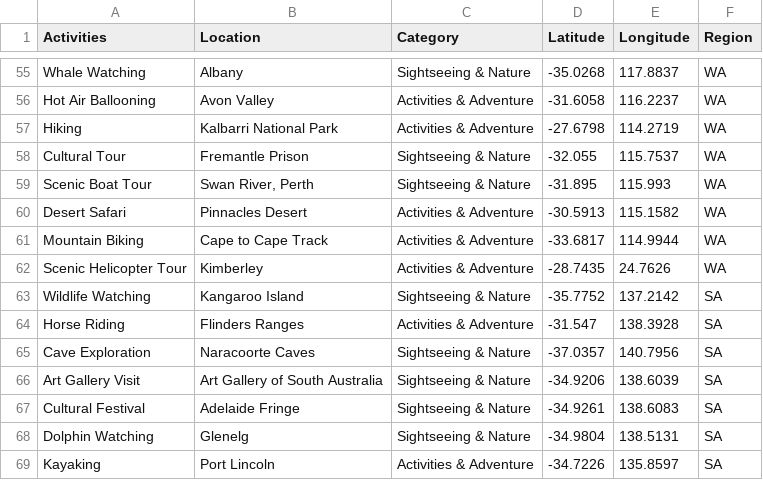
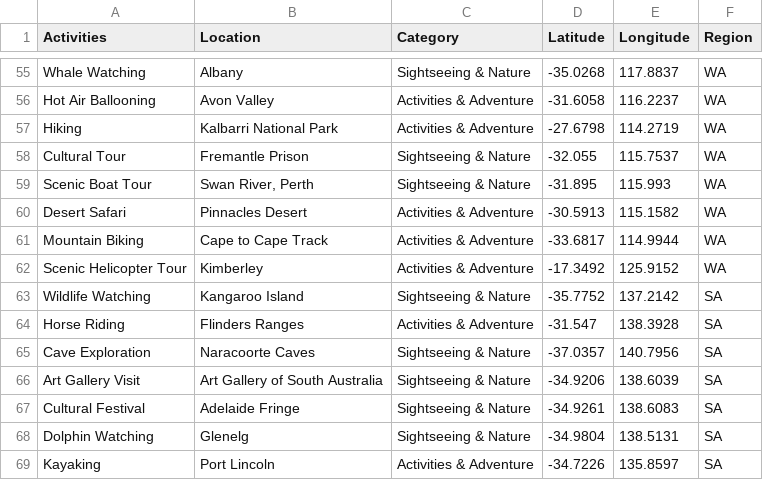
Before and after one commit to axwes/FIT3179-A2, a CSV file: What_To_Do/australiaActivities.csv (was What_To_Do/activities.csv), drawn as a sheet; only a part is shown, gaps mark what is left out.

Commit message:
csv

```diff
--- a/What_To_Do/activities.csv
+++ b/What_To_Do/australiaActivities.csv
@@ -61,3 +61,3 @@ Desert Safari,Pinnacles Desert,Activities & Adventure,-30.5913,115.1582,WA
 Mountain Biking,Cape to Cape Track,Activities & Adventure,-33.6817,114.9944,WA
-Scenic Helicopter Tour,Kimberley,Activities & Adventure,-28.7435,24.7626,WA
+Scenic Helicopter Tour,Kimberley,Activities & Adventure,-17.3492,125.9152,WA
 Wildlife Watching,Kangaroo Island,Sightseeing & Nature,-35.7752,137.2142,SA
```
